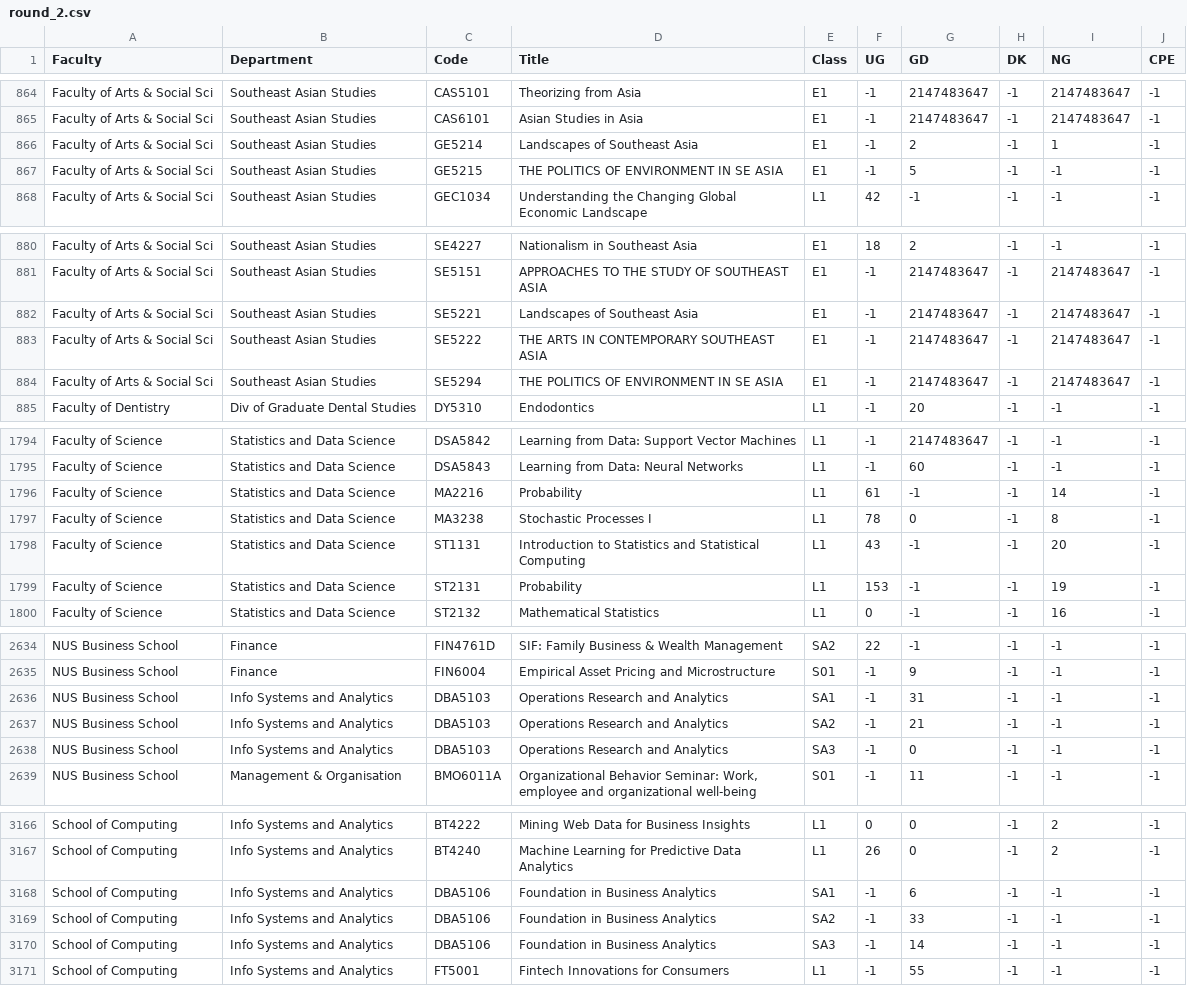
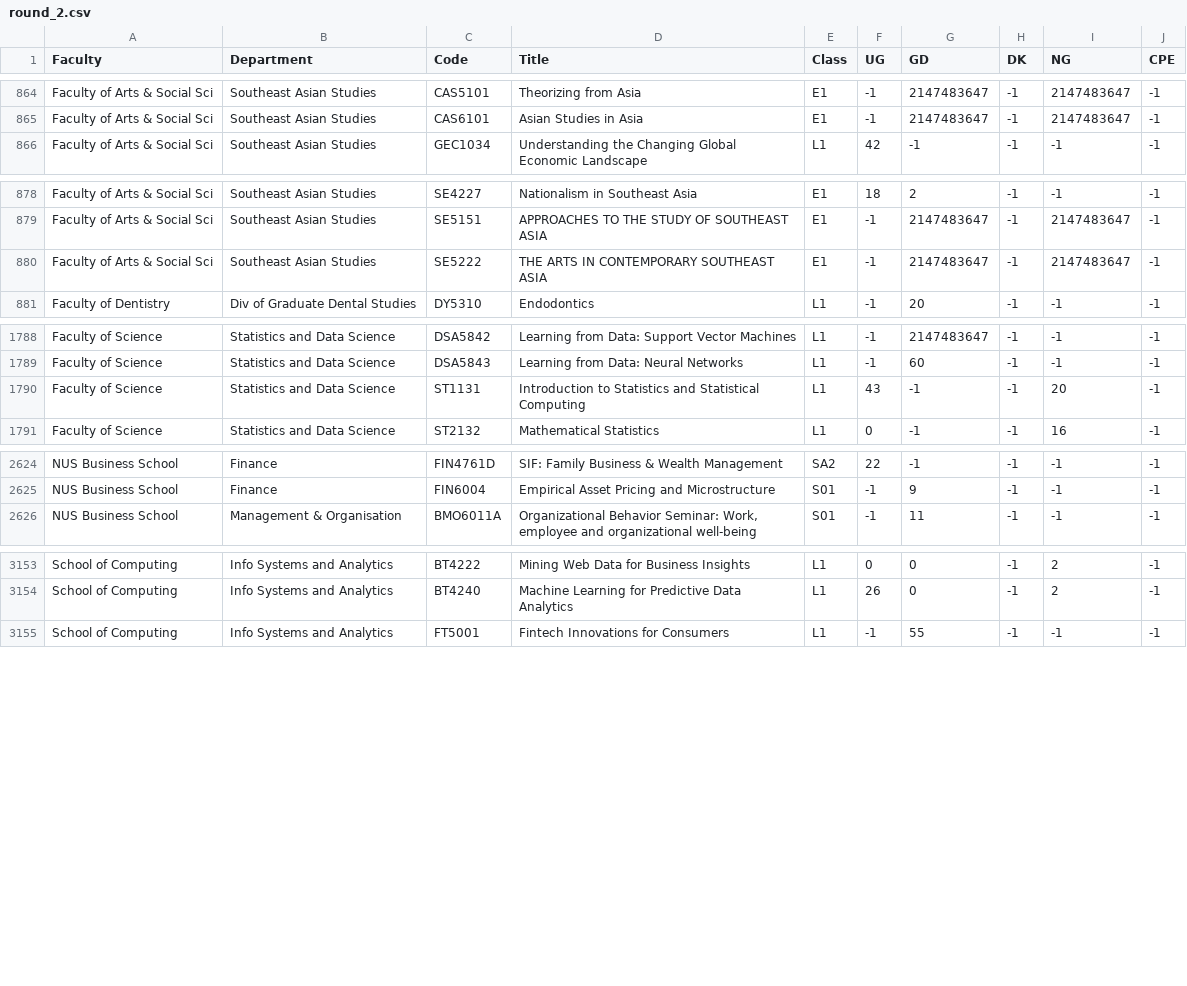
Before and after one commit to lunaflight/courserekt, a CSV file: src/history/vacancy_history/data/cleaned/2122/1/round_2.csv, drawn as a sheet; only a part is shown, gaps mark what is left out; the diff covers the shown part only.

```diff
--- a/src/history/vacancy_history/data/cleaned/2122/1/round_2.csv
+++ b/src/history/vacancy_history/data/cleaned/2122/1/round_2.csv
@@ -865,4 +865,2 @@ Faculty of Arts & Social Sci,Southeast Asian Studies,CAS5101,Theorizing from Asi
 Faculty of Arts & Social Sci,Southeast Asian Studies,CAS6101,Asian Studies in Asia,E1,-1,2147483647,-1,2147483647,-1
-Faculty of Arts & Social Sci,Southeast Asian Studies,GE5214,Landscapes of Southeast Asia,E1,-1,2,-1,1,-1
-Faculty of Arts & Social Sci,Southeast Asian Studies,GE5215,THE POLITICS OF ENVIRONMENT IN SE ASIA,E1,-1,5,-1,-1,-1
 Faculty of Arts & Social Sci,Southeast Asian Studies,GEC1034,Understanding the Changing Global Economic Landscape,L1,42,-1,-1,-1,-1
@@ -881,5 +879,3 @@ Faculty of Arts & Social Sci,Southeast Asian Studies,SE4227,Nationalism in South
 Faculty of Arts & Social Sci,Southeast Asian Studies,SE5151,APPROACHES TO THE STUDY OF SOUTHEAST ASIA,E1,-1,2147483647,-1,2147483647,-1
-Faculty of Arts & Social Sci,Southeast Asian Studies,SE5221,Landscapes of Southeast Asia,E1,-1,2147483647,-1,2147483647,-1
 Faculty of Arts & Social Sci,Southeast Asian Studies,SE5222,THE ARTS IN CONTEMPORARY SOUTHEAST ASIA,E1,-1,2147483647,-1,2147483647,-1
-Faculty of Arts & Social Sci,Southeast Asian Studies,SE5294,THE POLITICS OF ENVIRONMENT IN SE ASIA,E1,-1,2147483647,-1,2147483647,-1
 Faculty of Dentistry,Div of Graduate Dental Studies,DY5310,Endodontics,L1,-1,20,-1,-1,-1
@@ -1795,6 +1789,3 @@ Faculty of Science,Statistics and Data Science,DSA5842,Learning from Data: Suppo
 Faculty of Science,Statistics and Data Science,DSA5843,Learning from Data: Neural Networks,L1,-1,60,-1,-1,-1
-Faculty of Science,Statistics and Data Science,MA2216,Probability,L1,61,-1,-1,14,-1
-Faculty of Science,Statistics and Data Science,MA3238,Stochastic Processes I,L1,78,0,-1,8,-1
 Faculty of Science,Statistics and Data Science,ST1131,Introduction to Statistics and Statistical Computing,L1,43,-1,-1,20,-1
-Faculty of Science,Statistics and Data Science,ST2131,Probability,L1,153,-1,-1,19,-1
 Faculty of Science,Statistics and Data Science,ST2132,Mathematical Statistics,L1,0,-1,-1,16,-1
@@ -2635,5 +2625,2 @@ NUS Business School,Finance,FIN4761D,SIF: Family Business & Wealth Management,SA
 NUS Business School,Finance,FIN6004,Empirical Asset Pricing and Microstructure,S01,-1,9,-1,-1,-1
-NUS Business School,Info Systems and Analytics,DBA5103,Operations Research and Analytics,SA1,-1,31,-1,-1,-1
-NUS Business School,Info Systems and Analytics,DBA5103,Operations Research and Analytics,SA2,-1,21,-1,-1,-1
-NUS Business School,Info Systems and Analytics,DBA5103,Operations Research and Analytics,SA3,-1,0,-1,-1,-1
 NUS Business School,Management & Organisation,BMO6011A,"Organizational Behavior Seminar: Work, employee and organizational well-being",S01,-1,11,-1,-1,-1
@@ -3167,5 +3154,2 @@ School of Computing,Info Systems and Analytics,BT4222,Mining Web Data for Busine
 School of Computing,Info Systems and Analytics,BT4240,Machine Learning for Predictive Data Analytics,L1,26,0,-1,2,-1
-School of Computing,Info Systems and Analytics,DBA5106,Foundation in Business Analytics,SA1,-1,6,-1,-1,-1
-School of Computing,Info Systems and Analytics,DBA5106,Foundation in Business Analytics,SA2,-1,33,-1,-1,-1
-School of Computing,Info Systems and Analytics,DBA5106,Foundation in Business Analytics,SA3,-1,14,-1,-1,-1
 School of Computing,Info Systems and Analytics,FT5001,Fintech Innovations for Consumers,L1,-1,55,-1,-1,-1
```
Also changed, not shown: 3 removed rows elsewhere in this file, src/history/vacancy_history/data/cleaned/2122/1/round_0.csv, src/history/vacancy_history/data/cleaned/2122/1/round_1.csv, 12 other files.
